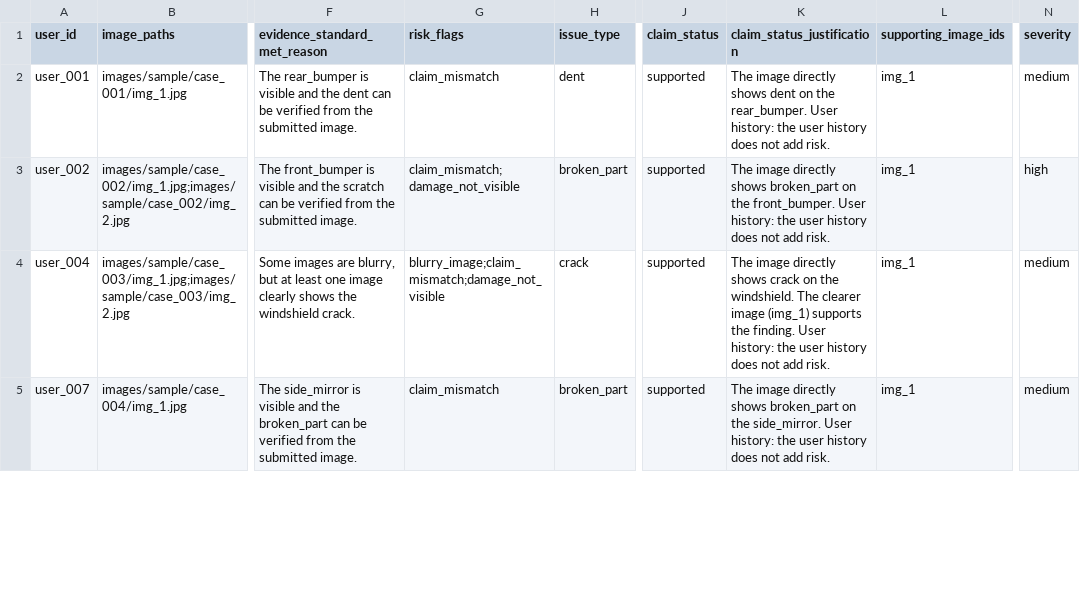
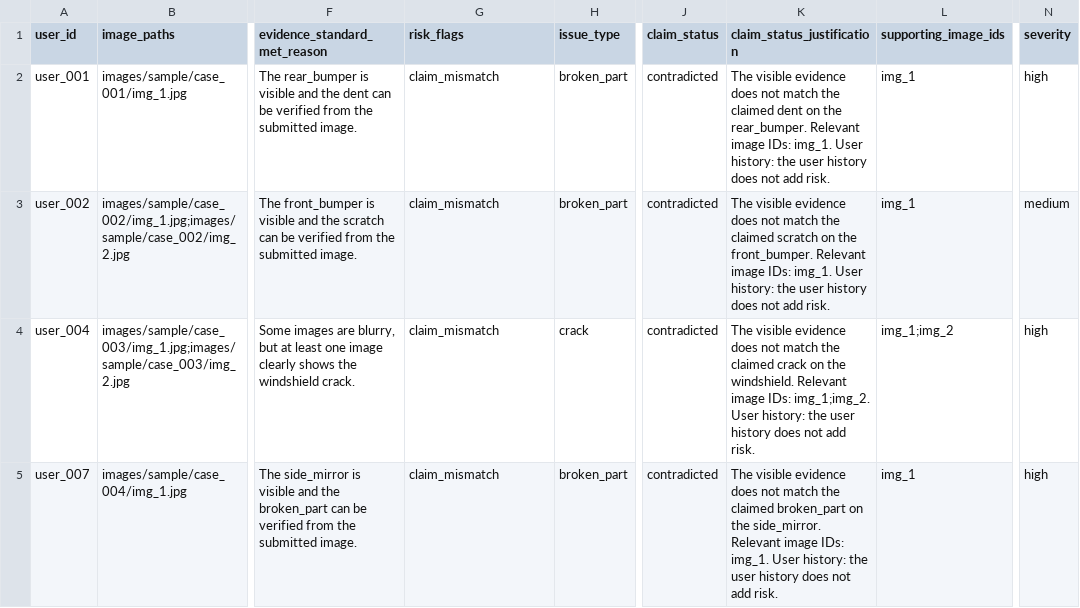
Before and after one commit to rohitkumarnaidu/Multi-Modal-Evidence-Review, a CSV file: dataset/sample_output.csv, drawn as a sheet; only a part is shown, gaps mark what is left out; the diff covers the shown part only; the diff names each change by its address in the sheet, - before the commit and + after, or states it on an @@ line.

Commit message:
chore: fresh pipeline run outputs

```diff
--- a/dataset/sample_output.csv
+++ b/dataset/sample_output.csv
-H2 (issue_type): dent
+H2 (issue_type): broken_part
-J2:J5 (claim_status): supported
+J2:J5 (claim_status): contradicted
-K2 (claim_status_justification): The image directly shows dent on the rear_bumper. User history:…
+K2 (claim_status_justification): The visible evidence does not match the claimed dent on the rear_bumper. Relevant image IDs: img_1. User history:…
-N2 (severity): medium
+N2 (severity): high
-G3 (risk_flags): claim_mismatch;damage_not_visible
+G3 (risk_flags): claim_mismatch
-K3 (claim_status_justification): The image directly shows broken_part on the front_bumper. User history:…
+K3 (claim_status_justification): The visible evidence does not match the claimed scratch on the front_bumper. Relevant image IDs: img_1. User history:…
-N3 (severity): high
+N3 (severity): medium
-G4 (risk_flags): blurry_image;claim_mismatch;damage_not_visible
+G4 (risk_flags): claim_mismatch
-K4 (claim_status_justification): The image directly shows crack on the windshield. The clearer image (img_1) supports the finding. User history:…
+K4 (claim_status_justification): The visible evidence does not match the claimed crack on the windshield. Relevant image IDs: img_1;img_2. User history:…
-L4 (supporting_image_ids): img_1
+L4 (supporting_image_ids): img_1;img_2
-N4:N5 (severity): medium
+N4:N5 (severity): high
-K5 (claim_status_justification): The image directly shows broken_part on the side_mirror. User history:…
+K5 (claim_status_justification): The visible evidence does not match the claimed broken_part on the side_mirror. Relevant image IDs: img_1. User history:…
```
Also changed, not shown: 72 edited cells elsewhere in this file, 10 other files.
